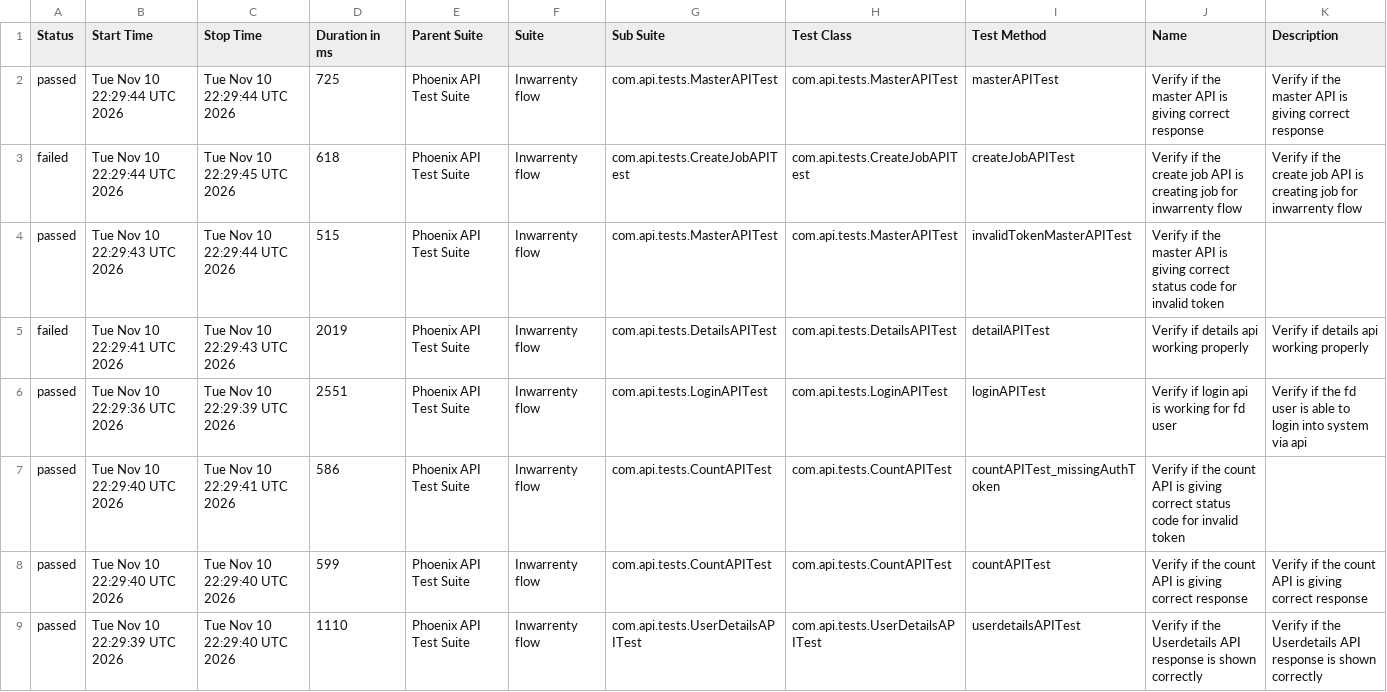
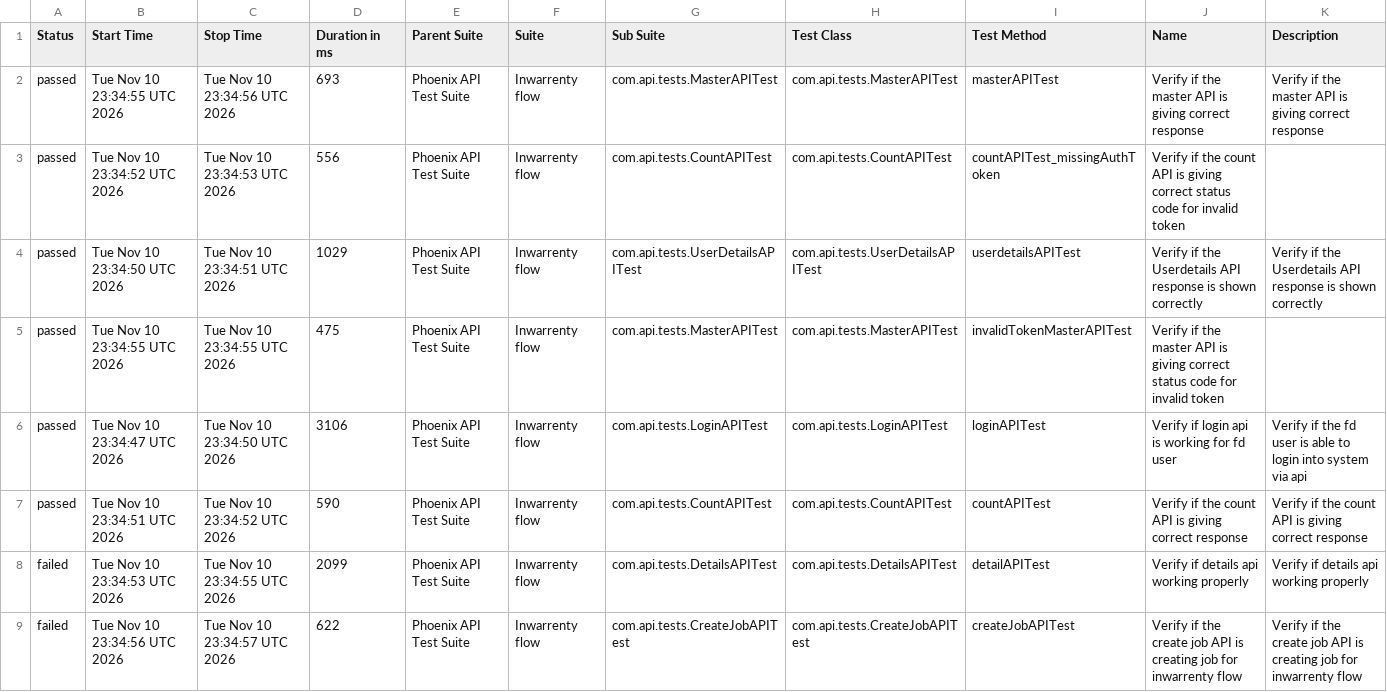
Before and after one commit to AbhijitNaik05/PhoenixTestAutomationFramework, a CSV file: data/suites.csv, drawn as a sheet.

```diff
--- a/data/suites.csv
+++ b/data/suites.csv
@@ -1,9 +1,9 @@
 "Status","Start Time","Stop Time","Duration in ms","Parent Suite","Suite","Sub Suite","Test Class","Test Method","Name","Description"
-"passed","Tue Nov 10 22:29:44 UTC 2026","Tue Nov 10 22:29:44 UTC 2026","725","Phoenix API Test Suite","Inwarrenty flow","com.api.tests.MasterAPITest","com.api.tests.MasterAPITest","masterAPITest","Verify if the master API is giving correct response","Verify if the master API is giving correct response"
-"failed","Tue Nov 10 22:29:44 UTC 2026","Tue Nov 10 22:29:45 UTC 2026","618","Phoenix API Test Suite","Inwarrenty flow","com.api.tests.CreateJobAPITest","com.api.tests.CreateJobAPITest","createJobAPITest","Verify if the create job API is creating job for inwarrenty flow","Verify if the create job API is creating job for inwarrenty flow"
-"passed","Tue Nov 10 22:29:43 UTC 2026","Tue Nov 10 22:29:44 UTC 2026","515","Phoenix API Test Suite","Inwarrenty flow","com.api.tests.MasterAPITest","com.api.tests.MasterAPITest","invalidTokenMasterAPITest","Verify if the master API is giving correct status code for invalid token",""
-"failed","Tue Nov 10 22:29:41 UTC 2026","Tue Nov 10 22:29:43 UTC 2026","2019","Phoenix API Test Suite","Inwarrenty flow","com.api.tests.DetailsAPITest","com.api.tests.DetailsAPITest","detailAPITest","Verify if details api working properly","Verify if details api working properly"
-"passed","Tue Nov 10 22:29:36 UTC 2026","Tue Nov 10 22:29:39 UTC 2026","2551","Phoenix API Test Suite","Inwarrenty flow","com.api.tests.LoginAPITest","com.api.tests.LoginAPITest","loginAPITest","Verify if login api is working for fd user","Verify if the fd user is able to login into system via api"
-"passed","Tue Nov 10 22:29:40 UTC 2026","Tue Nov 10 22:29:41 UTC 2026","586","Phoenix API Test Suite","Inwarrenty flow","com.api.tests.CountAPITest","com.api.tests.CountAPITest","countAPITest_missingAuthToken","Verify if the count API is giving correct status code for invalid token",""
-"passed","Tue Nov 10 22:29:40 UTC 2026","Tue Nov 10 22:29:40 UTC 2026","599","Phoenix API Test Suite","Inwarrenty flow","com.api.tests.CountAPITest","com.api.tests.CountAPITest","countAPITest","Verify if the count API is giving correct response","Verify if the count API is giving correct response"
-"passed","Tue Nov 10 22:29:39 UTC 2026","Tue Nov 10 22:29:40 UTC 2026","1110","Phoenix API Test Suite","Inwarrenty flow","com.api.tests.UserDetailsAPITest","com.api.tests.UserDetailsAPITest","userdetailsAPITest","Verify if the Userdetails API response is shown correctly","Verify if the Userdetails API response is shown correctly"
+"passed","Tue Nov 10 23:34:55 UTC 2026","Tue Nov 10 23:34:56 UTC 2026","693","Phoenix API Test Suite","Inwarrenty flow","com.api.tests.MasterAPITest","com.api.tests.MasterAPITest","masterAPITest","Verify if the master API is giving correct response","Verify if the master API is giving correct response"
+"passed","Tue Nov 10 23:34:52 UTC 2026","Tue Nov 10 23:34:53 UTC 2026","556","Phoenix API Test Suite","Inwarrenty flow","com.api.tests.CountAPITest","com.api.tests.CountAPITest","countAPITest_missingAuthToken","Verify if the count API is giving correct status code for invalid token",""
+"passed","Tue Nov 10 23:34:50 UTC 2026","Tue Nov 10 23:34:51 UTC 2026","1029","Phoenix API Test Suite","Inwarrenty flow","com.api.tests.UserDetailsAPITest","com.api.tests.UserDetailsAPITest","userdetailsAPITest","Verify if the Userdetails API response is shown correctly","Verify if the Userdetails API response is shown correctly"
+"passed","Tue Nov 10 23:34:55 UTC 2026","Tue Nov 10 23:34:55 UTC 2026","475","Phoenix API Test Suite","Inwarrenty flow","com.api.tests.MasterAPITest","com.api.tests.MasterAPITest","invalidTokenMasterAPITest","Verify if the master API is giving correct status code for invalid token",""
+"passed","Tue Nov 10 23:34:47 UTC 2026","Tue Nov 10 23:34:50 UTC 2026","3106","Phoenix API Test Suite","Inwarrenty flow","com.api.tests.LoginAPITest","com.api.tests.LoginAPITest","loginAPITest","Verify if login api is working for fd user","Verify if the fd user is able to login into system via api"
+"passed","Tue Nov 10 23:34:51 UTC 2026","Tue Nov 10 23:34:52 UTC 2026","590","Phoenix API Test Suite","Inwarrenty flow","com.api.tests.CountAPITest","com.api.tests.CountAPITest","countAPITest","Verify if the count API is giving correct response","Verify if the count API is giving correct response"
+"failed","Tue Nov 10 23:34:53 UTC 2026","Tue Nov 10 23:34:55 UTC 2026","2099","Phoenix API Test Suite","Inwarrenty flow","com.api.tests.DetailsAPITest","com.api.tests.DetailsAPITest","detailAPITest","Verify if details api working properly","Verify if details api working properly"
+"failed","Tue Nov 10 23:34:56 UTC 2026","Tue Nov 10 23:34:57 UTC 2026","622","Phoenix API Test Suite","Inwarrenty flow","com.api.tests.CreateJobAPITest","com.api.tests.CreateJobAPITest","createJobAPITest","Verify if the create job API is creating job for inwarrenty flow","Verify if the create job API is creating job for inwarrenty flow"
```
Also changed, not shown: data/behaviors.csv, 51 other files.
